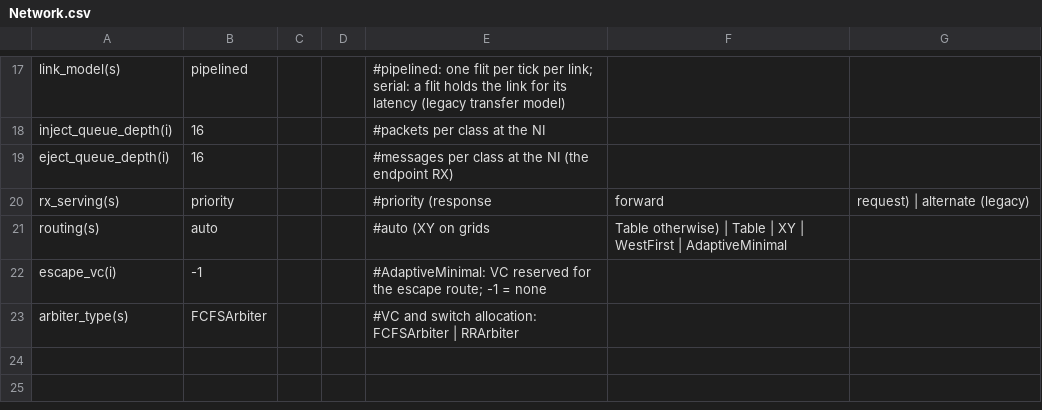
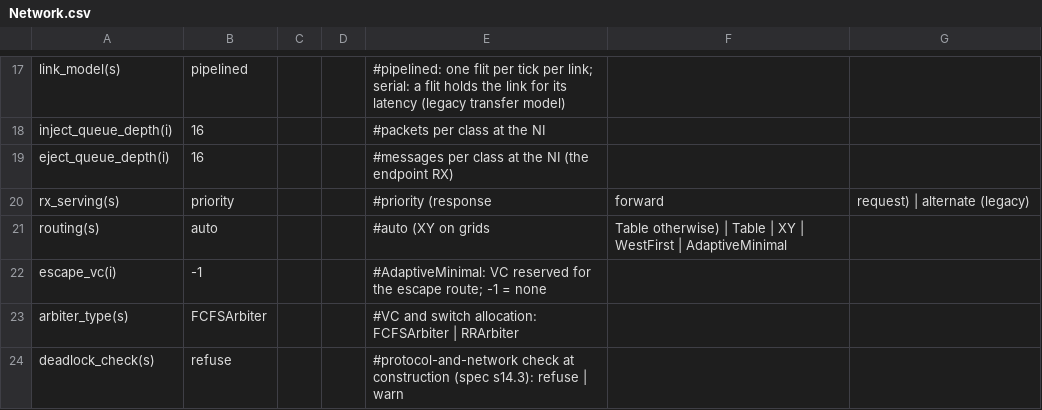
Before and after one commit to FanosResearch/OctopusSimulator, a CSV file: configuration/Interconnect/Network.csv, drawn as a sheet; only a part is shown, gaps mark what is left out; the diff names each change by its address in the sheet, - before the commit and + after, or states it on an @@ line.

Commit message:
NoC P2-FSM-CLASS + P2-CHECKER: the protocol-and-network deadlock check
At construction the network walks every protocol's FSM table, classifies
what each cell consumes and emits (class tables in the directory MSI
handlers, next to the code that builds the messages) and checks the
consumption order RESPONSE > FORWARD > REQUEST, the top class excepted
(ADMIT-RF). Three classes: 273 cells hold. Two classes: refused, 36 cells
named; the legacy-equivalent preset runs with deadlock_check warn. The dead
LLC cell (I, last_InvAck) no longer emits a PutAck.

```diff
--- a/configuration/Interconnect/Network.csv
+++ b/configuration/Interconnect/Network.csv
+row 24: deadlock_check(s) | refuse |  |  | #protocol-and-network check at construction (spec s14.3): refuse | warn
```
Also changed, not shown: Protocols_FSM/MSI_LLC_directory.csv, configuration/SystemConfigurations/MultiCoreSystem_NetNoC.csv, 17 other files.
